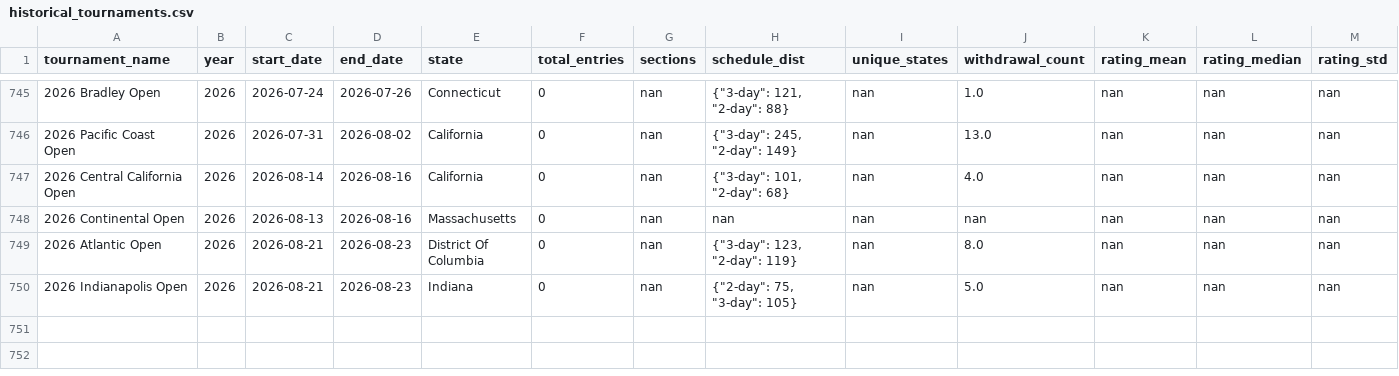
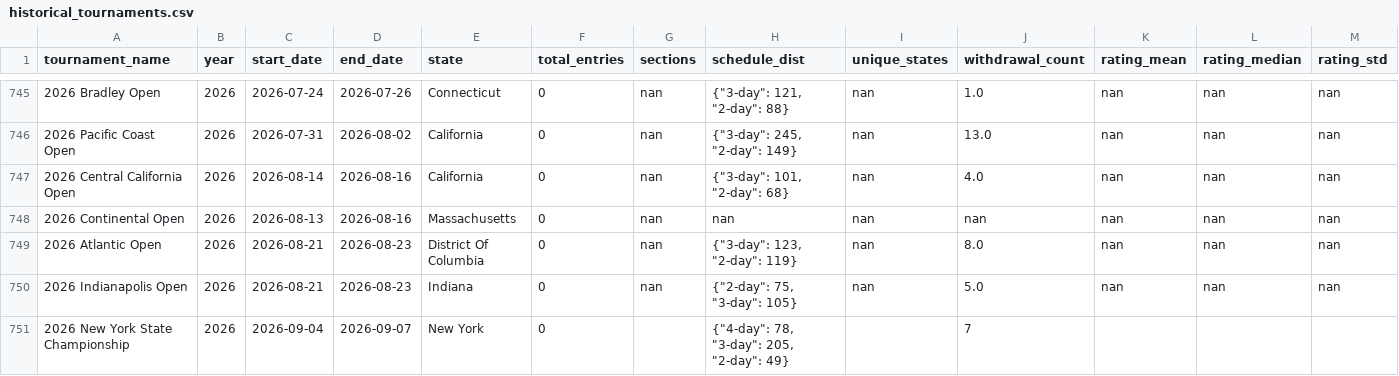
Before and after one commit to HaterAndrew/chess-prediction, a CSV file: output/historical_tournaments.csv, drawn as a sheet; only a part is shown, gaps mark what is left out; the diff names each change by its address in the sheet, - before the commit and + after, or states it on an @@ line.

```diff
--- a/output/historical_tournaments.csv
+++ b/output/historical_tournaments.csv
+row 751: 2026 New York State Championship | 2026 | 2026-09-04 | 2026-09-07 | New York | 0 |  | {"4-day": 78, "3-day": 205, "2-day": 49} |  | 7
```
Also changed, not shown: output/tournament_fees.csv, 2 other files.
